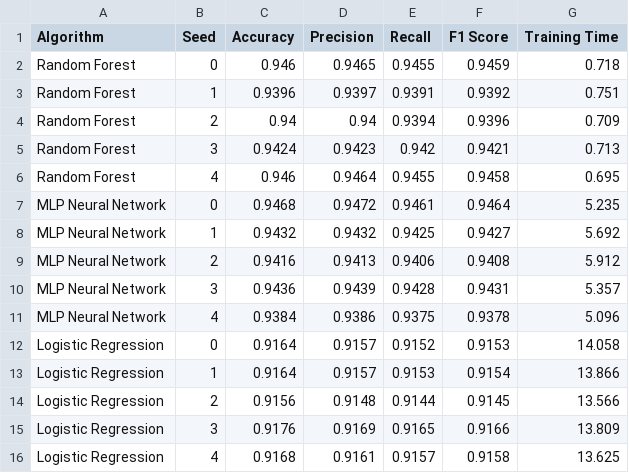
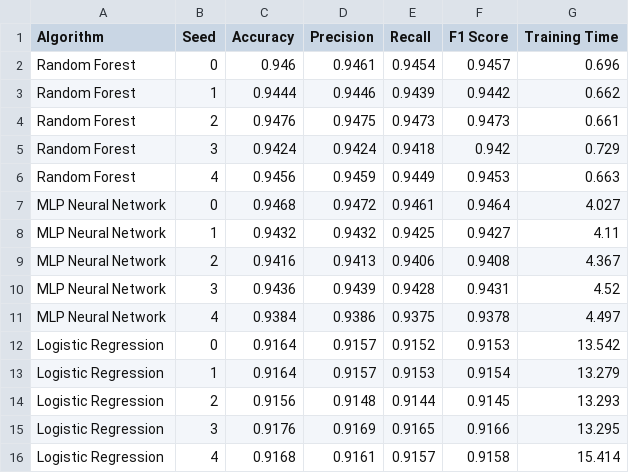
Before and after one commit to yashbhandari0929/seedlab, a CSV file: data/seedlab_results.csv, drawn as a sheet.

Commit message:
Enforce authentic probabilities, CalibratedClassifierCV calibration, Brier score validation, and held-out test evaluation

```diff
--- a/data/seedlab_results.csv
+++ b/data/seedlab_results.csv
@@ -1,16 +1,16 @@
 Algorithm,Seed,Accuracy,Precision,Recall,F1 Score,Training Time
-Random Forest,0,0.946,0.9465,0.9455,0.9459,0.718
-Random Forest,1,0.9396,0.9397,0.9391,0.9392,0.751
-Random Forest,2,0.94,0.94,0.9394,0.9396,0.709
-Random Forest,3,0.9424,0.9423,0.942,0.9421,0.713
-Random Forest,4,0.946,0.9464,0.9455,0.9458,0.695
-MLP Neural Network,0,0.9468,0.9472,0.9461,0.9464,5.235
-MLP Neural Network,1,0.9432,0.9432,0.9425,0.9427,5.692
-MLP Neural Network,2,0.9416,0.9413,0.9406,0.9408,5.912
-MLP Neural Network,3,0.9436,0.9439,0.9428,0.9431,5.357
-MLP Neural Network,4,0.9384,0.9386,0.9375,0.9378,5.096
-Logistic Regression,0,0.9164,0.9157,0.9152,0.9153,14.058
-Logistic Regression,1,0.9164,0.9157,0.9153,0.9154,13.866
-Logistic Regression,2,0.9156,0.9148,0.9144,0.9145,13.566
-Logistic Regression,3,0.9176,0.9169,0.9165,0.9166,13.809
-Logistic Regression,4,0.9168,0.9161,0.9157,0.9158,13.625
+Random Forest,0,0.946,0.9461,0.9454,0.9457,0.696
+Random Forest,1,0.9444,0.9446,0.9439,0.9442,0.662
+Random Forest,2,0.9476,0.9475,0.9473,0.9473,0.661
+Random Forest,3,0.9424,0.9424,0.9418,0.942,0.729
+Random Forest,4,0.9456,0.9459,0.9449,0.9453,0.663
+MLP Neural Network,0,0.9468,0.9472,0.9461,0.9464,4.027
+MLP Neural Network,1,0.9432,0.9432,0.9425,0.9427,4.11
+MLP Neural Network,2,0.9416,0.9413,0.9406,0.9408,4.367
+MLP Neural Network,3,0.9436,0.9439,0.9428,0.9431,4.52
+MLP Neural Network,4,0.9384,0.9386,0.9375,0.9378,4.497
+Logistic Regression,0,0.9164,0.9157,0.9152,0.9153,13.542
+Logistic Regression,1,0.9164,0.9157,0.9153,0.9154,13.279
+Logistic Regression,2,0.9156,0.9148,0.9144,0.9145,13.293
+Logistic Regression,3,0.9176,0.9169,0.9165,0.9166,13.295
+Logistic Regression,4,0.9168,0.9161,0.9157,0.9158,15.414
```
Also changed, not shown: 10 other files.
